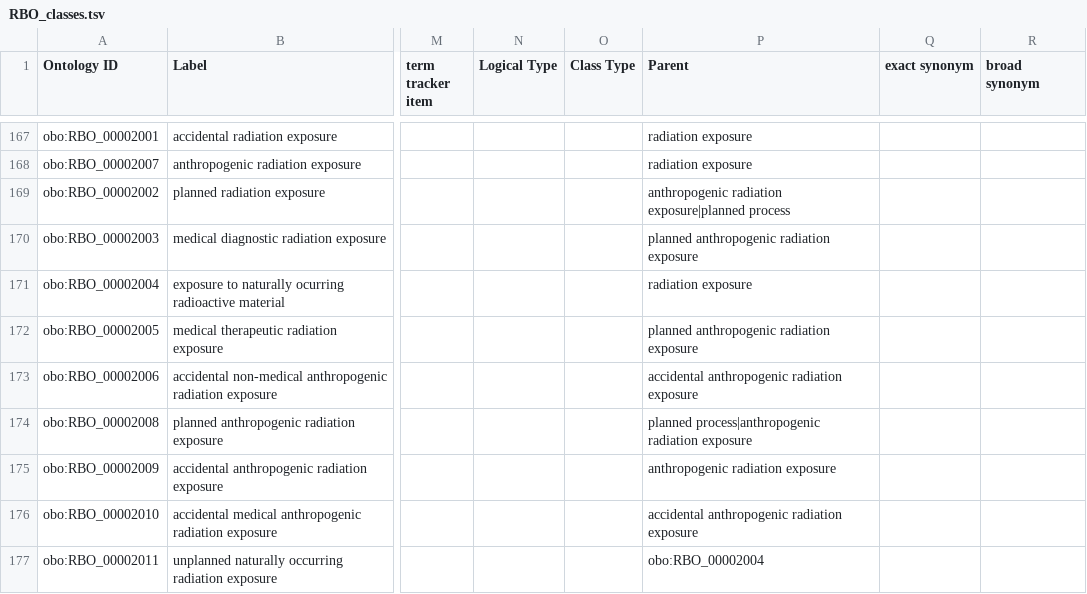
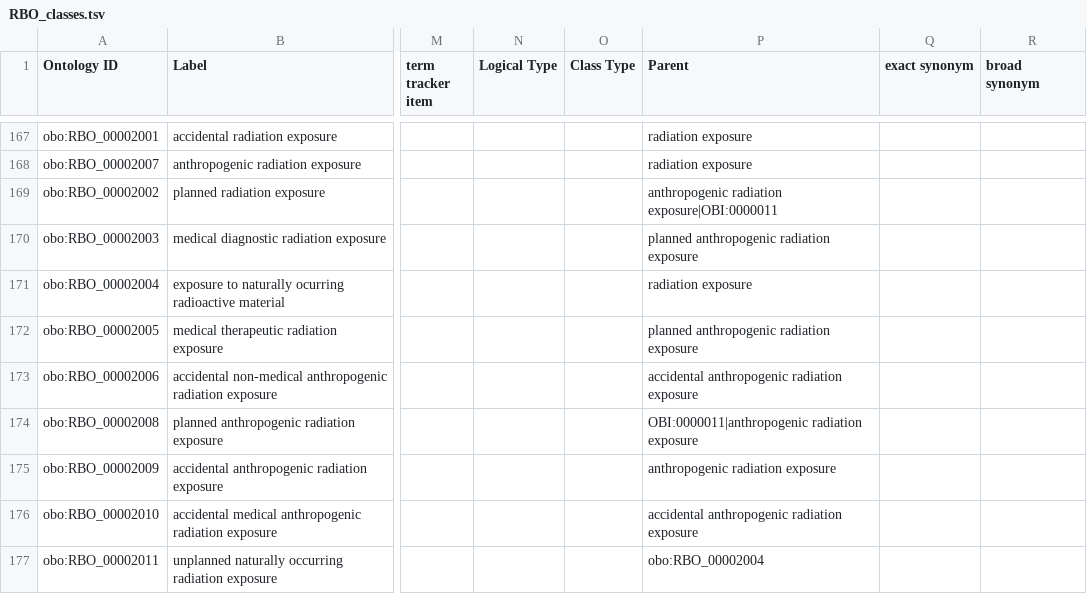
Before and after one commit to Radiobiology-Informatics-Consortium/RBO, a TSV file: src/templates/RBO_classes.tsv, drawn as a sheet; only a part is shown, gaps mark what is left out; the diff names each change by its address in the sheet, - before the commit and + after, or states it on an @@ line.

Commit message:
Specify OBI planned process in RBO classes template

```diff
--- a/src/templates/RBO_classes.tsv
+++ b/src/templates/RBO_classes.tsv
-P169 (Parent): anthropogenic radiation exposure|planned process
+P169 (Parent): anthropogenic radiation exposure|OBI:0000011
-P174 (Parent): planned process|anthropogenic radiation exposure
+P174 (Parent): OBI:0000011|anthropogenic radiation exposure
```
